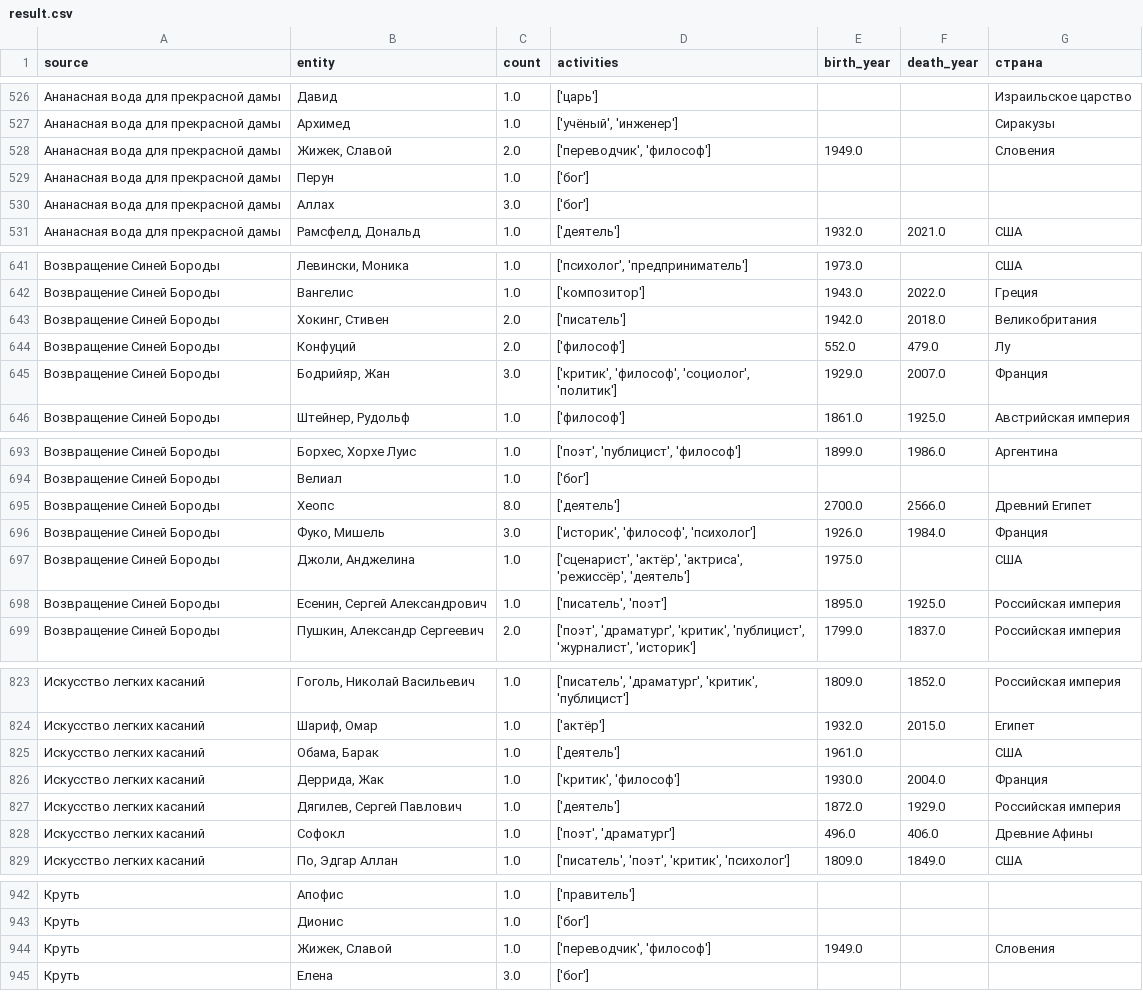
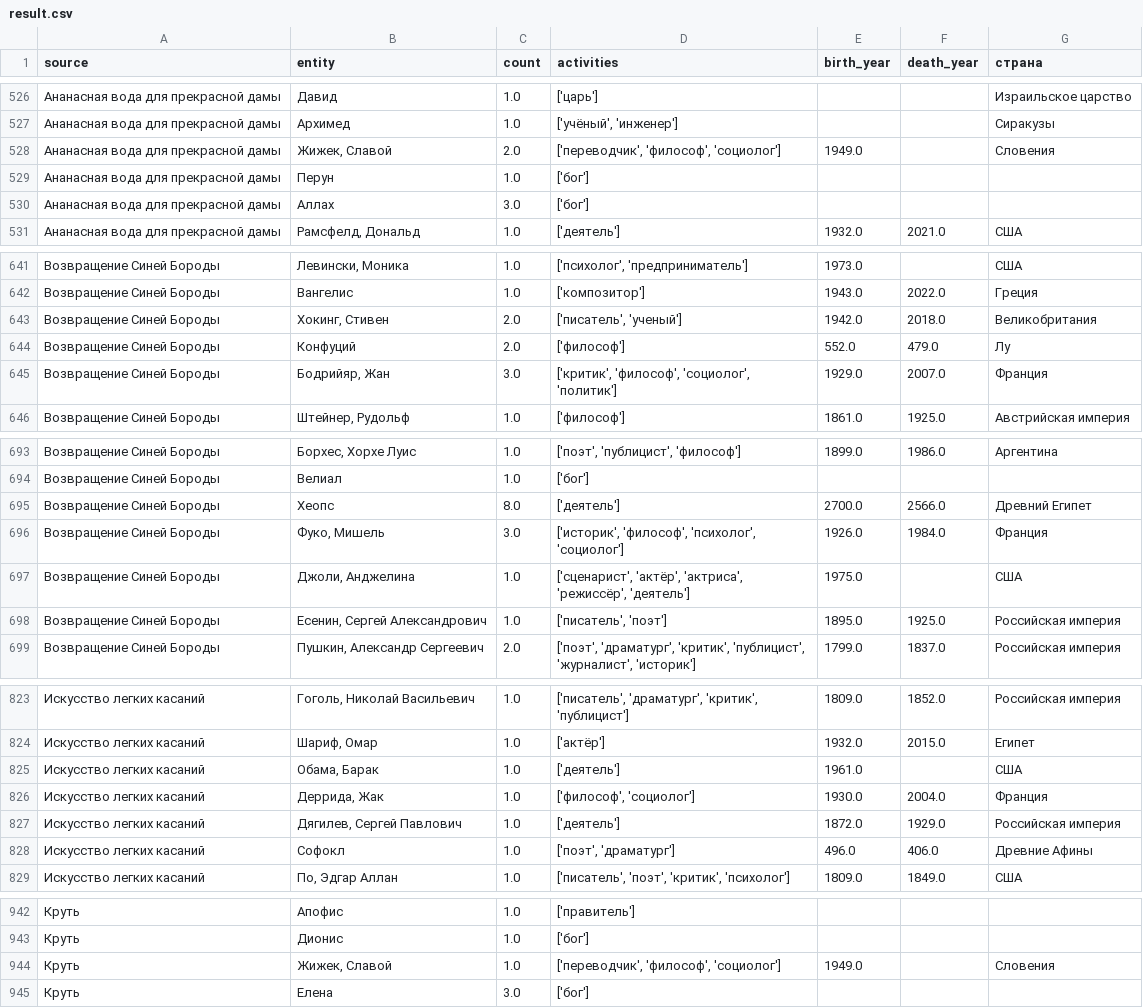
Before and after one commit to rybalkoiv/Pelevin_NER, a CSV file: result.csv, drawn as a sheet; only a part is shown, gaps mark what is left out; the diff covers the shown part only; the diff names each change by its address in the sheet, - before the commit and + after, or states it on an @@ line.

```diff
--- a/result.csv
+++ b/result.csv
-D528 (activities): ['переводчик', 'философ']
+D528 (activities): ['переводчик', 'философ', 'социолог']
-D643 (activities): ['писатель']
+D643 (activities): ['писатель', 'ученый']
-D696 (activities): ['историк', 'философ', 'психолог']
+D696 (activities): ['историк', 'философ', 'психолог', 'социолог']
-D826 (activities): ['критик', 'философ']
+D826 (activities): ['философ', 'социолог']
-D944 (activities): ['переводчик', 'философ']
+D944 (activities): ['переводчик', 'философ', 'социолог']
```
Also changed, not shown: 13 edited cells elsewhere in this file.
